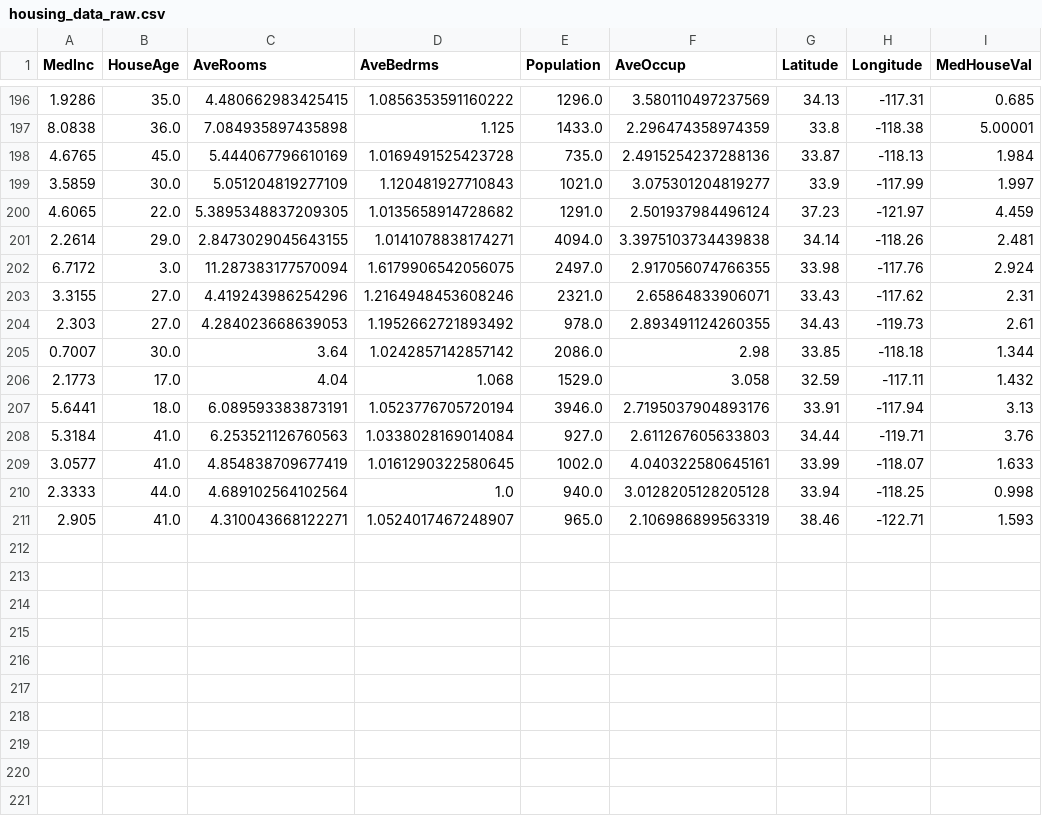
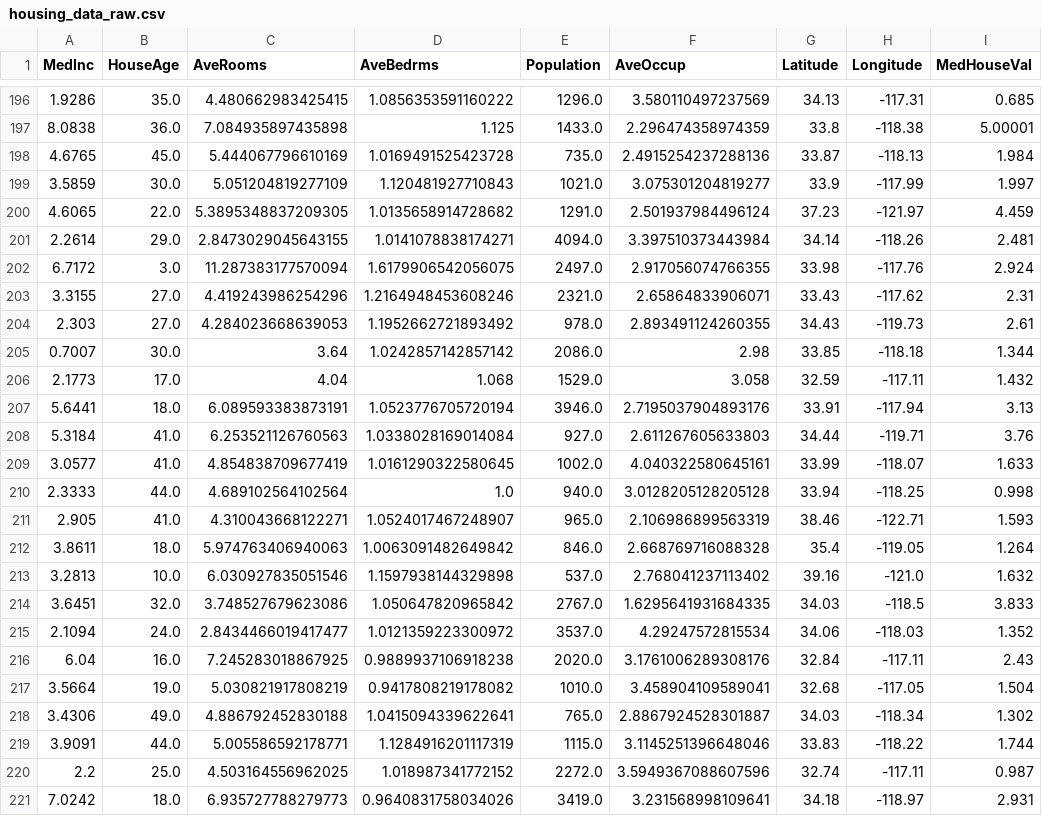
Before and after one commit to oecorrechag/boku, a CSV file: data/raw/housing_data_raw.csv, drawn as a sheet; only a part is shown, gaps mark what is left out.

Commit message:
Saved DataFrame raw

```diff
--- a/data/raw/housing_data_raw.csv
+++ b/data/raw/housing_data_raw.csv
@@ -200,3 +200,3 @@
 4.6065,22.0,5.3895348837209305,1.0135658914728682,1291.0,2.501937984496124,37.23,-121.97,4.459
-2.2614,29.0,2.8473029045643155,1.0141078838174271,4094.0,3.3975103734439838,34.14,-118.26,2.481
+2.2614,29.0,2.8473029045643155,1.0141078838174271,4094.0,3.397510373443984,34.14,-118.26,2.481
 6.7172,3.0,11.287383177570094,1.6179906542056075,2497.0,2.917056074766355,33.98,-117.76,2.924
@@ -211 +211,11 @@
 2.905,41.0,4.310043668122271,1.0524017467248907,965.0,2.106986899563319,38.46,-122.71,1.593
+3.8611,18.0,5.974763406940063,1.0063091482649842,846.0,2.668769716088328,35.4,-119.05,1.264
+3.2813,10.0,6.030927835051546,1.1597938144329898,537.0,2.768041237113402,39.16,-121.0,1.632
+3.6451,32.0,3.748527679623086,1.050647820965842,2767.0,1.6295641931684335,34.03,-118.5,3.833
+2.1094,24.0,2.8434466019417477,1.0121359223300972,3537.0,4.29247572815534,34.06,-118.03,1.352
+6.04,16.0,7.245283018867925,0.9889937106918238,2020.0,3.1761006289308176,32.84,-117.11,2.43
+3.5664,19.0,5.030821917808219,0.9417808219178082,1010.0,3.458904109589041,32.68,-117.05,1.504
+3.4306,49.0,4.886792452830188,1.0415094339622641,765.0,2.8867924528301887,34.03,-118.34,1.302
+3.9091,44.0,5.005586592178771,1.1284916201117319,1115.0,3.1145251396648046,33.83,-118.22,1.744
+2.2,25.0,4.503164556962025,1.018987341772152,2272.0,3.5949367088607596,32.74,-117.11,0.987
+7.0242,18.0,6.935727788279773,0.9640831758034026,3419.0,3.231568998109641,34.18,-118.97,2.931
```
